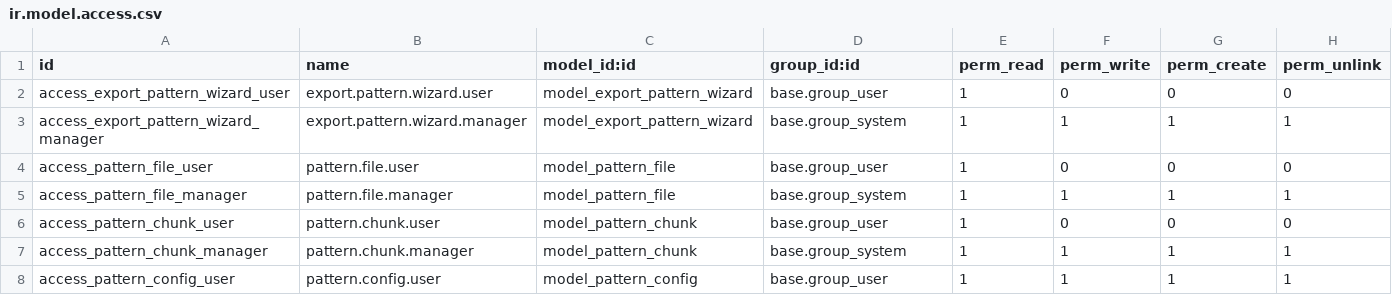
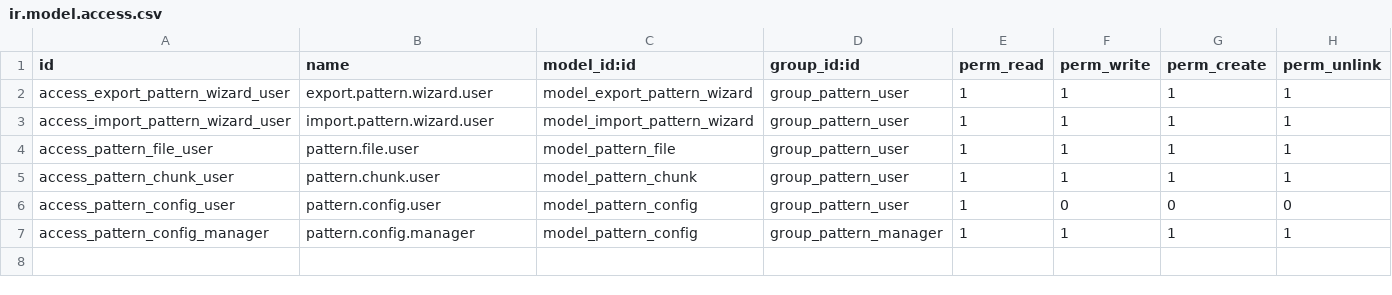
Before and after one commit to shopinvader/pattern-import-export, a CSV file: pattern_import_export/security/ir.model.access.csv, drawn as a sheet.

Commit message:
[IMP] update security rule

```diff
--- a/pattern_import_export/security/ir.model.access.csv
+++ b/pattern_import_export/security/ir.model.access.csv
@@ -1,8 +1,7 @@
 id,name,model_id:id,group_id:id,perm_read,perm_write,perm_create,perm_unlink
-access_export_pattern_wizard_user,export.pattern.wizard.user,model_export_pattern_wizard,base.group_user,1,0,0,0
-access_export_pattern_wizard_manager,export.pattern.wizard.manager,model_export_pattern_wizard,base.group_system,1,1,1,1
-access_pattern_file_user,pattern.file.user,model_pattern_file,base.group_user,1,0,0,0
-access_pattern_file_manager,pattern.file.manager,model_pattern_file,base.group_system,1,1,1,1
-access_pattern_chunk_user,pattern.chunk.user,model_pattern_chunk,base.group_user,1,0,0,0
-access_pattern_chunk_manager,pattern.chunk.manager,model_pattern_chunk,base.group_system,1,1,1,1
-access_pattern_config_user,pattern.config.user,model_pattern_config,base.group_user,1,1,1,1
+access_export_pattern_wizard_user,export.pattern.wizard.user,model_export_pattern_wizard,group_pattern_user,1,1,1,1
+access_import_pattern_wizard_user,import.pattern.wizard.user,model_import_pattern_wizard,group_pattern_user,1,1,1,1
+access_pattern_file_user,pattern.file.user,model_pattern_file,group_pattern_user,1,1,1,1
+access_pattern_chunk_user,pattern.chunk.user,model_pattern_chunk,group_pattern_user,1,1,1,1
+access_pattern_config_user,pattern.config.user,model_pattern_config,group_pattern_user,1,0,0,0
+access_pattern_config_manager,pattern.config.manager,model_pattern_config,group_pattern_manager,1,1,1,1
```
Also changed, not shown: 2 other files.
